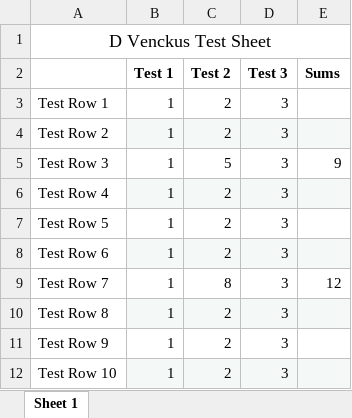
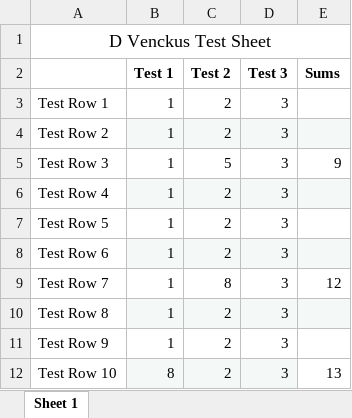
Before and after one commit to chicagopcdc/laughing-disco, an Excel workbook: excel-test.xlsx, sheet Sheet 1, drawn as a sheet; values as stored, in another font and other column widths than the file's, no borders; the diff names each change by its address in the sheet, - before the commit and + after, or states it on an @@ line.

Commit message:
xlsx updated

```diff
--- a/excel-test.xlsx (sheet Sheet 1)
+++ b/excel-test.xlsx (sheet Sheet 1)
-B12 (Test 1): 1
+B12 (Test 1): 8
-E12 (Sums): (empty)
+E12 (Sums): 13
-E12 fill: #F4F9F8
+E12 fill: none
```
